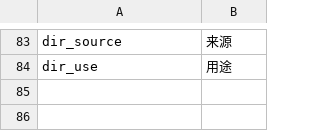
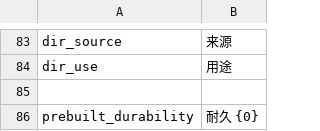
Before and after one commit to WhiteFeather127/ProbablyEnoughItems, a CSV file: Localization/zh.csv, drawn as a sheet; only a part is shown, gaps mark what is left out.

```diff
--- a/Localization/zh.csv
+++ b/Localization/zh.csv
@@ -84 +84,3 @@ dir_source,来源
 dir_use,用途
+
+prebuilt_durability,耐久 {0}
```
Also changed, not shown: Localization/en.csv, Localization/ru.csv, 3 other files.
